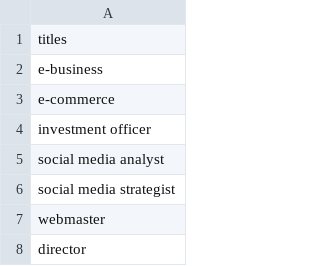
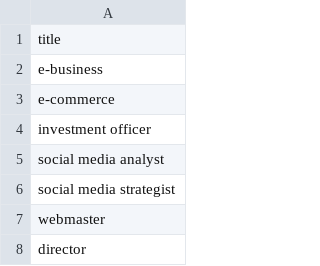
Before and after one commit to gruberjl/workplace, a CSV file: packages/data/decision-maker-titles.csv, drawn as a sheet; only a part is shown.

```diff
--- a/packages/data/decision-maker-titles.csv
+++ b/packages/data/decision-maker-titles.csv
@@ -1,2 +1,2 @@
-titles
+title
 e-business
```
Also changed, not shown: packages/data/people.csv, 6 other files.
